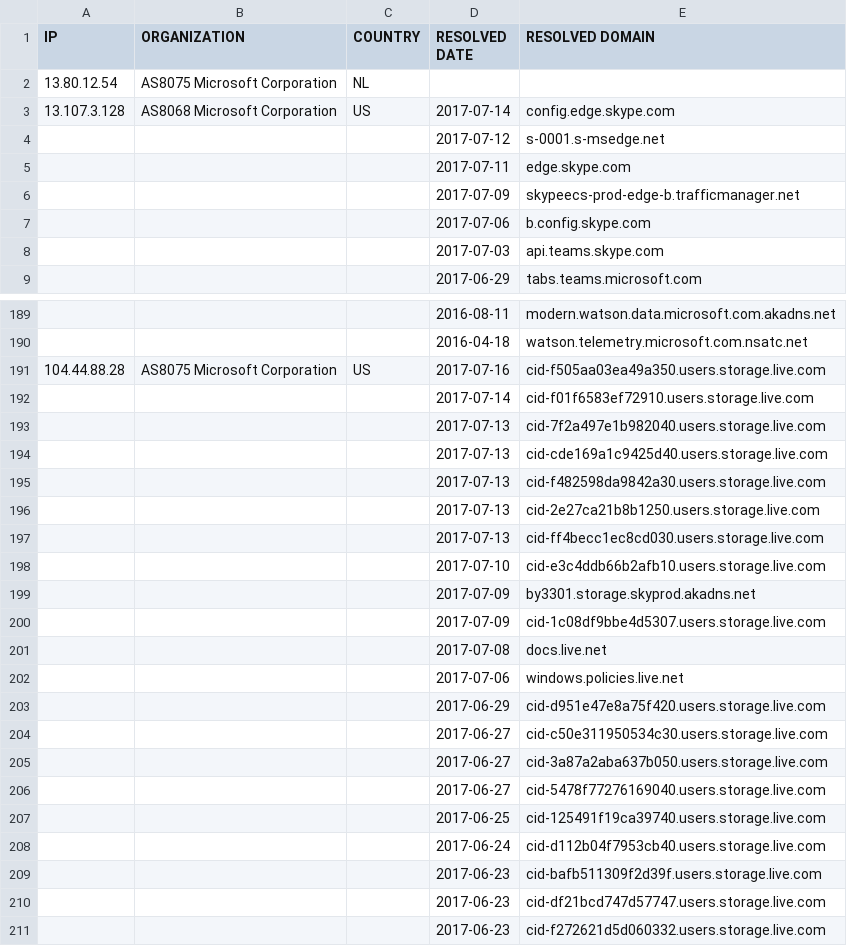
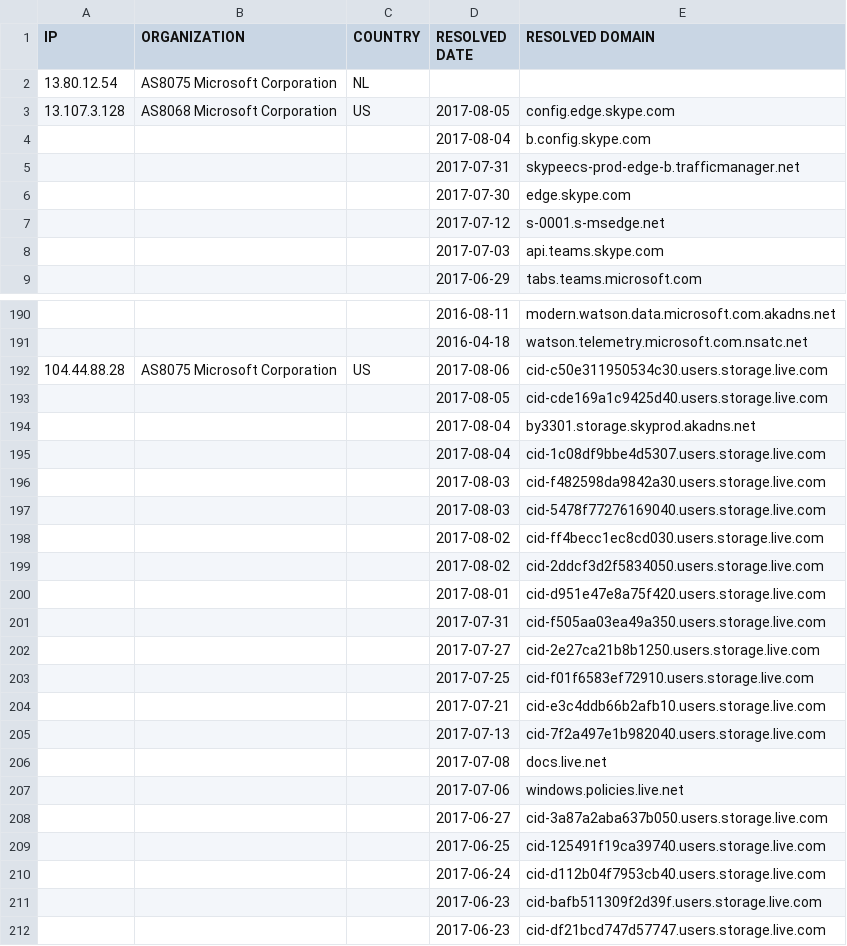
Before and after one commit to xxoolm/WindowsSpyBlocker, a CSV file: logs/win10/firewall-test-extra.csv, drawn as a sheet; only a part is shown, gaps mark what is left out; the shorter side is filled out with more unchanged rows; the diff covers the shown part only.

```diff
--- a/logs/win10/firewall-test-extra.csv
+++ b/logs/win10/firewall-test-extra.csv
@@ -2,7 +2,7 @@ IP,ORGANIZATION,COUNTRY,RESOLVED DATE,RESOLVED DOMAIN
 13.80.12.54,AS8075 Microsoft Corporation,NL,,
-13.107.3.128,AS8068 Microsoft Corporation,US,2017-07-14,config.edge.skype.com
+13.107.3.128,AS8068 Microsoft Corporation,US,2017-08-05,config.edge.skype.com
+,,,2017-08-04,b.config.skype.com
+,,,2017-07-31,skypeecs-prod-edge-b.trafficmanager.net
+,,,2017-07-30,edge.skype.com
 ,,,2017-07-12,s-0001.s-msedge.net
-,,,2017-07-11,edge.skype.com
-,,,2017-07-09,skypeecs-prod-edge-b.trafficmanager.net
-,,,2017-07-06,b.config.skype.com
 ,,,2017-07-03,api.teams.skype.com
@@ -190,18 +191,19 @@ IP,ORGANIZATION,COUNTRY,RESOLVED DATE,RESOLVED DOMAIN
 ,,,2016-04-18,watson.telemetry.microsoft.com.nsatc.net
-104.44.88.28,AS8075 Microsoft Corporation,US,2017-07-16,cid-f505aa03ea49a350.users.storage.live.com
-,,,2017-07-14,cid-f01f6583ef72910.users.storage.live.com
+104.44.88.28,AS8075 Microsoft Corporation,US,2017-08-06,cid-c50e311950534c30.users.storage.live.com
+,,,2017-08-05,cid-cde169a1c9425d40.users.storage.live.com
+,,,2017-08-04,by3301.storage.skyprod.akadns.net
+,,,2017-08-04,cid-1c08df9bbe4d5307.users.storage.live.com
+,,,2017-08-03,cid-f482598da9842a30.users.storage.live.com
+,,,2017-08-03,cid-5478f77276169040.users.storage.live.com
+,,,2017-08-02,cid-ff4becc1ec8cd030.users.storage.live.com
+,,,2017-08-02,cid-2ddcf3d2f5834050.users.storage.live.com
+,,,2017-08-01,cid-d951e47e8a75f420.users.storage.live.com
+,,,2017-07-31,cid-f505aa03ea49a350.users.storage.live.com
+,,,2017-07-27,cid-2e27ca21b8b1250.users.storage.live.com
+,,,2017-07-25,cid-f01f6583ef72910.users.storage.live.com
+,,,2017-07-21,cid-e3c4ddb66b2afb10.users.storage.live.com
 ,,,2017-07-13,cid-7f2a497e1b982040.users.storage.live.com
-,,,2017-07-13,cid-cde169a1c9425d40.users.storage.live.com
-,,,2017-07-13,cid-f482598da9842a30.users.storage.live.com
-,,,2017-07-13,cid-2e27ca21b8b1250.users.storage.live.com
-,,,2017-07-13,cid-ff4becc1ec8cd030.users.storage.live.com
-,,,2017-07-10,cid-e3c4ddb66b2afb10.users.storage.live.com
-,,,2017-07-09,by3301.storage.skyprod.akadns.net
-,,,2017-07-09,cid-1c08df9bbe4d5307.users.storage.live.com
 ,,,2017-07-08,docs.live.net
 ,,,2017-07-06,windows.policies.live.net
-,,,2017-06-29,cid-d951e47e8a75f420.users.storage.live.com
-,,,2017-06-27,cid-c50e311950534c30.users.storage.live.com
 ,,,2017-06-27,cid-3a87a2aba637b050.users.storage.live.com
-,,,2017-06-27,cid-5478f77276169040.users.storage.live.com
 ,,,2017-06-25,cid-125491f19ca39740.users.storage.live.com
```
Also changed, not shown: 8 added rows, 7 removed rows, 15 moved rows and 10 edited cells elsewhere in this file, logs/win10/firewall-test-spy.csv, logs/win10/proxifier-hosts-count.csv, 19 other files.
